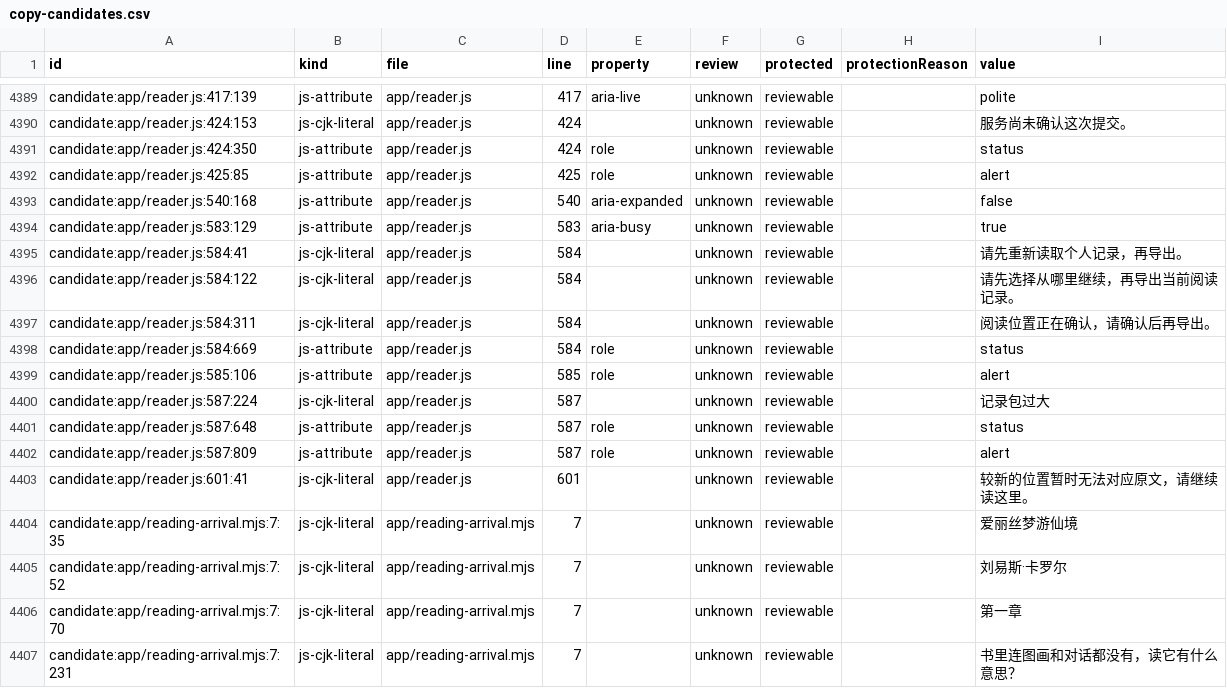
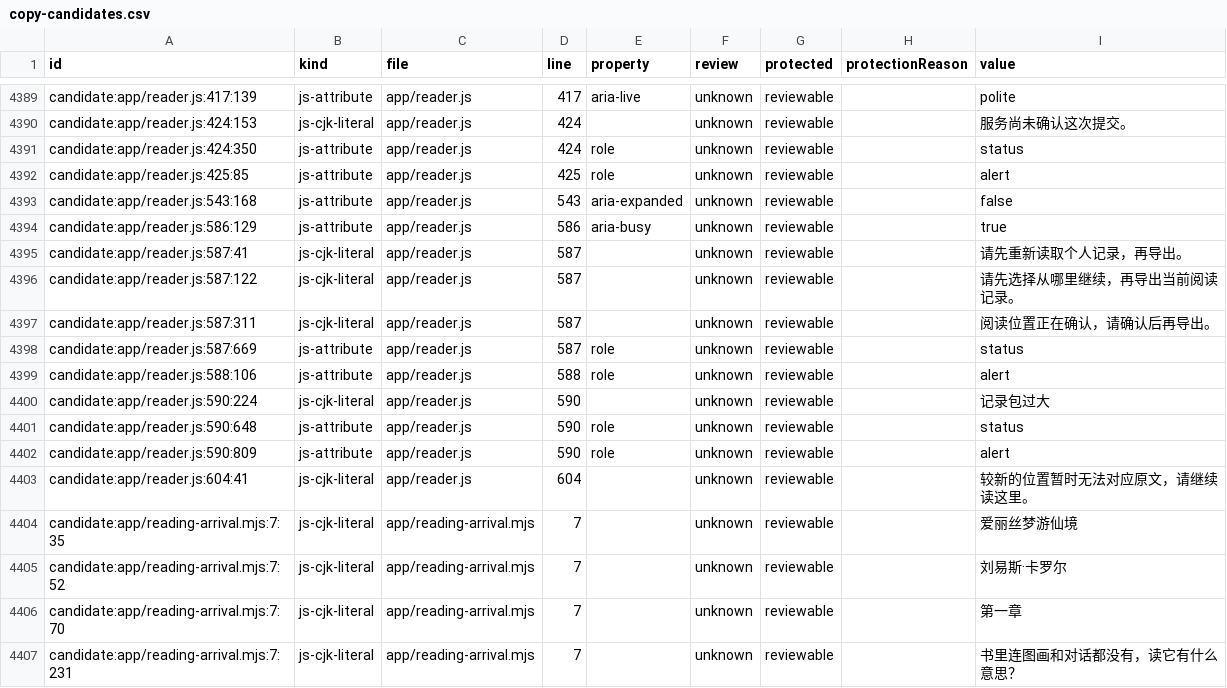
Before and after one commit to getyak/leafhour, a CSV file: docs/copy/copy-candidates.csv, drawn as a sheet; only a part is shown, gaps mark what is left out.

Commit message:
Refresh final copy source mappings and verification receipts

```diff
--- a/docs/copy/copy-candidates.csv
+++ b/docs/copy/copy-candidates.csv
@@ -4465,13 +4465,13 @@ candidate:app/reader.js:424:350,js-attribute,app/reader.js,424,role,unknown,revi
 candidate:app/reader.js:425:85,js-attribute,app/reader.js,425,role,unknown,reviewable,,alert
-candidate:app/reader.js:540:168,js-attribute,app/reader.js,540,aria-expanded,unknown,reviewable,,false
-candidate:app/reader.js:583:129,js-attribute,app/reader.js,583,aria-busy,unknown,reviewable,,true
-candidate:app/reader.js:584:41,js-cjk-literal,app/reader.js,584,,unknown,reviewable,,请先重新读取个人记录，再导出。
-candidate:app/reader.js:584:122,js-cjk-literal,app/reader.js,584,,unknown,reviewable,,请先选择从哪里继续，再导出当前阅读记录。
-candidate:app/reader.js:584:311,js-cjk-literal,app/reader.js,584,,unknown,reviewable,,阅读位置正在确认，请确认后再导出。
-candidate:app/reader.js:584:669,js-attribute,app/reader.js,584,role,unknown,reviewable,,status
-candidate:app/reader.js:585:106,js-attribute,app/reader.js,585,role,unknown,reviewable,,alert
-candidate:app/reader.js:587:224,js-cjk-literal,app/reader.js,587,,unknown,reviewable,,记录包过大
-candidate:app/reader.js:587:648,js-attribute,app/reader.js,587,role,unknown,reviewable,,status
-candidate:app/reader.js:587:809,js-attribute,app/reader.js,587,role,unknown,reviewable,,alert
-candidate:app/reader.js:601:41,js-cjk-literal,app/reader.js,601,,unknown,reviewable,,较新的位置暂时无法对应原文，请继续读这里。
+candidate:app/reader.js:543:168,js-attribute,app/reader.js,543,aria-expanded,unknown,reviewable,,false
+candidate:app/reader.js:586:129,js-attribute,app/reader.js,586,aria-busy,unknown,reviewable,,true
+candidate:app/reader.js:587:41,js-cjk-literal,app/reader.js,587,,unknown,reviewable,,请先重新读取个人记录，再导出。
+candidate:app/reader.js:587:122,js-cjk-literal,app/reader.js,587,,unknown,reviewable,,请先选择从哪里继续，再导出当前阅读记录。
+candidate:app/reader.js:587:311,js-cjk-literal,app/reader.js,587,,unknown,reviewable,,阅读位置正在确认，请确认后再导出。
+candidate:app/reader.js:587:669,js-attribute,app/reader.js,587,role,unknown,reviewable,,status
+candidate:app/reader.js:588:106,js-attribute,app/reader.js,588,role,unknown,reviewable,,alert
+candidate:app/reader.js:590:224,js-cjk-literal,app/reader.js,590,,unknown,reviewable,,记录包过大
+candidate:app/reader.js:590:648,js-attribute,app/reader.js,590,role,unknown,reviewable,,status
+candidate:app/reader.js:590:809,js-attribute,app/reader.js,590,role,unknown,reviewable,,alert
+candidate:app/reader.js:604:41,js-cjk-literal,app/reader.js,604,,unknown,reviewable,,较新的位置暂时无法对应原文，请继续读这里。
 candidate:app/reading-arrival.mjs:7:35,js-cjk-literal,app/reading-arrival.mjs,7,,unknown,reviewable,,爱丽丝梦游仙境
```
Also changed, not shown: 2 other files.
